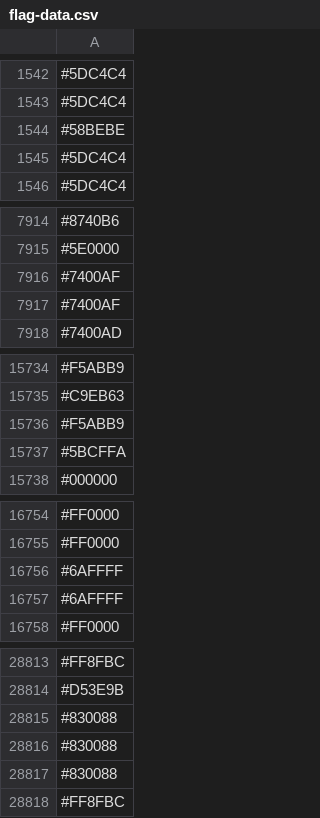
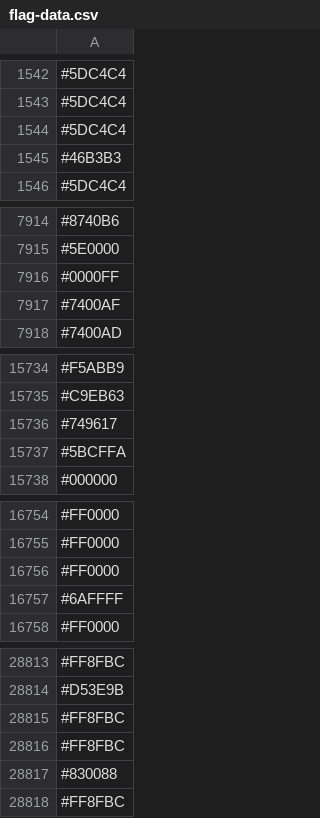
Before and after one commit to capsuleman/dirtybiology-flag-versioning, a CSV file: flag-data.csv, drawn as a sheet; only a part is shown, gaps mark what is left out; the diff covers the shown part only.

Commit message:
:camera_flash: Update flag data

```diff
--- a/flag-data.csv
+++ b/flag-data.csv
@@ -1543,4 +1543,4 @@
 #5DC4C4
-#58BEBE
-#5DC4C4
+#5DC4C4
+#46B3B3
 #5DC4C4
@@ -7915,3 +7915,3 @@
 #5E0000
-#7400AF
+#0000FF
 #7400AF
@@ -15735,3 +15735,3 @@
 #C9EB63
-#F5ABB9
+#749617
 #5BCFFA
@@ -16755,3 +16755,3 @@
 #FF0000
-#6AFFFF
+#FF0000
 #6AFFFF
@@ -28814,4 +28814,4 @@
 #D53E9B
-#830088
-#830088
+#FF8FBC
+#FF8FBC
 #830088
```
Also changed, not shown: 45 added rows, 45 removed rows, 13 moved rows and 12 edited cells elsewhere in this file.
